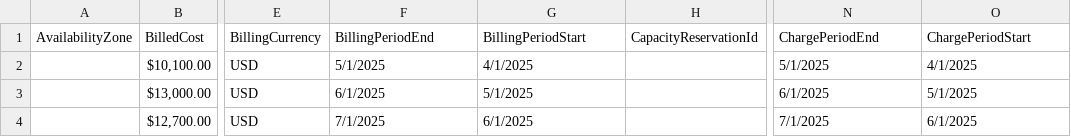
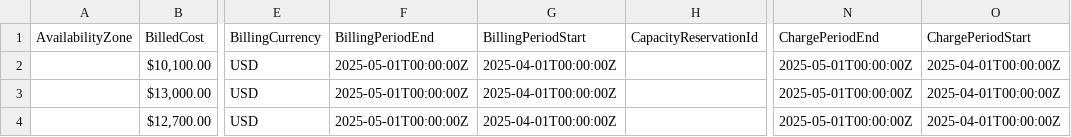
Before and after one commit to FinOps-Open-Cost-and-Usage-Spec/FOCUS_Spec, a CSV file: specification/data/saas_examples/simple_agreements/simple_saas_agreements_c.csv, drawn as a sheet; only a part is shown, gaps mark what is left out; the diff names each change by its address in the sheet, - before the commit and + after, or states it on an @@ line.

Commit message:
Add files via upload

```diff
--- a/specification/data/saas_examples/simple_agreements/simple_saas_agreements_c.csv
+++ b/specification/data/saas_examples/simple_agreements/simple_saas_agreements_c.csv
-F2 (BillingPeriodEnd): 5/1/2025
+F2 (BillingPeriodEnd): 2025-05-01T00:00:00Z
-G2 (BillingPeriodStart): 4/1/2025
+G2 (BillingPeriodStart): 2025-04-01T00:00:00Z
-N2 (ChargePeriodEnd): 5/1/2025
+N2 (ChargePeriodEnd): 2025-05-01T00:00:00Z
-O2 (ChargePeriodStart): 4/1/2025
+O2 (ChargePeriodStart): 2025-04-01T00:00:00Z
-F3 (BillingPeriodEnd): 6/1/2025
+F3 (BillingPeriodEnd): 2025-05-01T00:00:00Z
-G3 (BillingPeriodStart): 5/1/2025
+G3 (BillingPeriodStart): 2025-04-01T00:00:00Z
-N3 (ChargePeriodEnd): 6/1/2025
+N3 (ChargePeriodEnd): 2025-05-01T00:00:00Z
-O3 (ChargePeriodStart): 5/1/2025
+O3 (ChargePeriodStart): 2025-04-01T00:00:00Z
-F4 (BillingPeriodEnd): 7/1/2025
+F4 (BillingPeriodEnd): 2025-05-01T00:00:00Z
-G4 (BillingPeriodStart): 6/1/2025
+G4 (BillingPeriodStart): 2025-04-01T00:00:00Z
-N4 (ChargePeriodEnd): 7/1/2025
+N4 (ChargePeriodEnd): 2025-05-01T00:00:00Z
-O4 (ChargePeriodStart): 6/1/2025
+O4 (ChargePeriodStart): 2025-04-01T00:00:00Z
```
